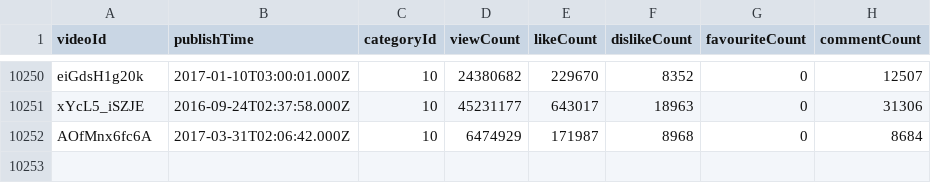
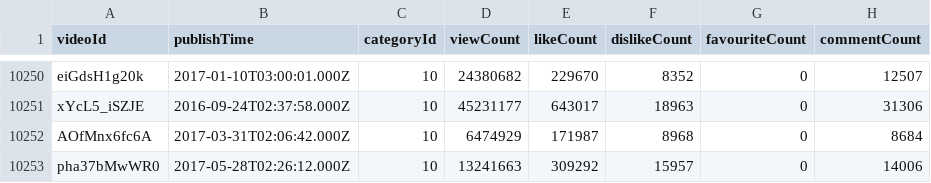
Before and after one commit to thebrahminator/Youtube-View-Prediction, a CSV file: videoStats.csv, drawn as a sheet; only a part is shown, gaps mark what is left out; the diff names each change by its address in the sheet, - before the commit and + after, or states it on an @@ line.

Commit message:
Added Comments Count

```diff
--- a/videoStats.csv
+++ b/videoStats.csv
+row 10253: pha37bMwWR0 | 2017-05-28T02:26:12.000Z | 10 | 13241663 | 309292 | 15957 | 0 | 14006
```
Also changed, not shown: 9 other files.
